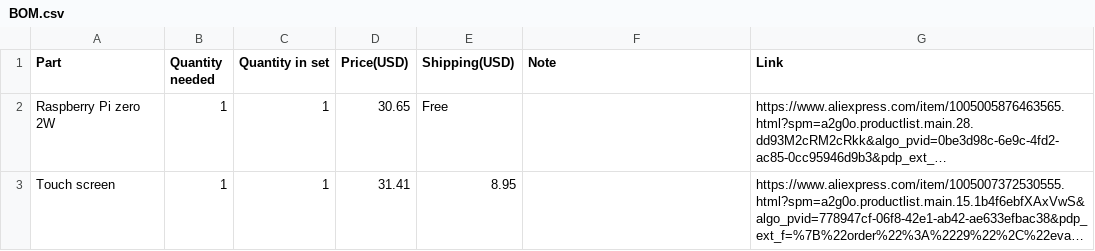
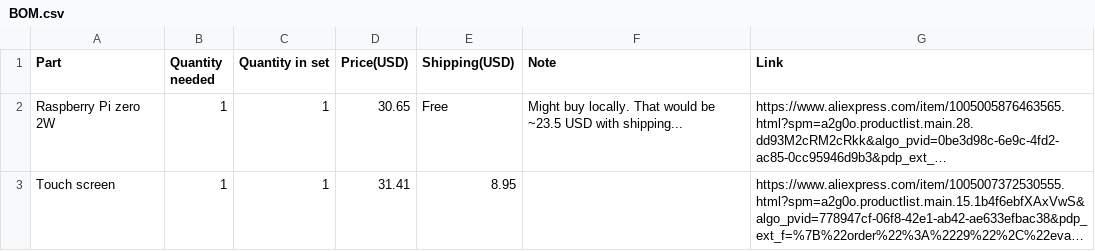
Before and after one commit to OndrejVacekSPSCL/RP0-HandHeld, a CSV file: BOM.csv, drawn as a sheet; only a part is shown; long unchanged cells end in …; the diff covers the shown part only; the diff names each change by its address in the sheet, - before the commit and + after, or states it on an @@ line.

Commit message:
Update BOM.csv

```diff
--- a/BOM.csv
+++ b/BOM.csv
-F2 (Note): (empty)
+F2 (Note): Might buy locally. That would be ~23.5 USD with shipping...
```
Also changed, not shown: 2 added rows and 1 edited cell elsewhere in this file.
